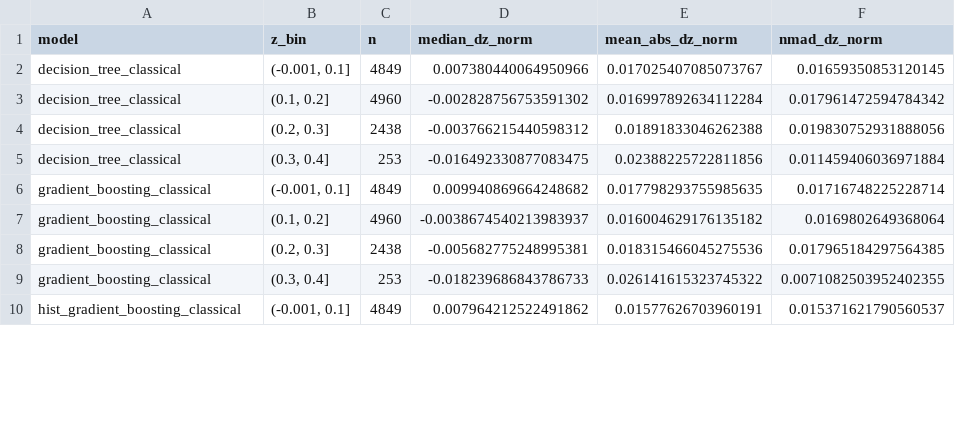
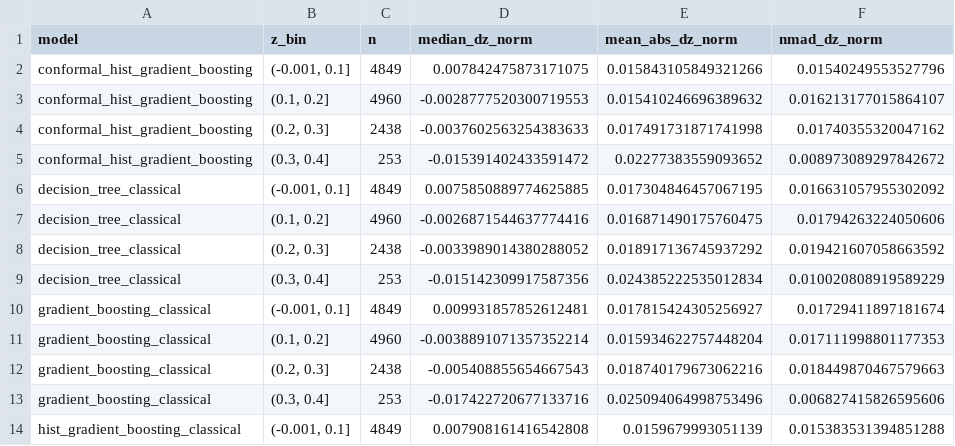
Before and after one commit to BKris2315/DataDrivenAndAgentBasedModellingBMETEFTBsPAAMD-00, a CSV file: project2/report/photoz_binned_residual_summary.csv, drawn as a sheet; only a part is shown; the diff covers the shown part only.

```diff
--- a/project2/report/photoz_binned_residual_summary.csv
+++ b/project2/report/photoz_binned_residual_summary.csv
@@ -1,10 +1,14 @@
 model,z_bin,n,median_dz_norm,mean_abs_dz_norm,nmad_dz_norm
-decision_tree_classical,"(-0.001, 0.1]",4849,0.007380440064950966,0.017025407085073767,0.01659350853120145
-decision_tree_classical,"(0.1, 0.2]",4960,-0.002828756753591302,0.016997892634112284,0.017961472594784342
-decision_tree_classical,"(0.2, 0.3]",2438,-0.003766215440598312,0.01891833046262388,0.019830752931888056
-decision_tree_classical,"(0.3, 0.4]",253,-0.016492330877083475,0.02388225722811856,0.011459406036971884
-gradient_boosting_classical,"(-0.001, 0.1]",4849,0.009940869664248682,0.017798293755985635,0.01716748225228714
-gradient_boosting_classical,"(0.1, 0.2]",4960,-0.0038674540213983937,0.016004629176135182,0.0169802649368064
-gradient_boosting_classical,"(0.2, 0.3]",2438,-0.005682775248995381,0.018315466045275536,0.017965184297564385
-gradient_boosting_classical,"(0.3, 0.4]",253,-0.018239686843786733,0.026141615323745322,0.0071082503952402355
-hist_gradient_boosting_classical,"(-0.001, 0.1]",4849,0.007964212522491862,0.01577626703960191,0.015371621790560537
+conformal_hist_gradient_boosting,"(-0.001, 0.1]",4849,0.007842475873171075,0.015843105849321266,0.01540249553527796
+conformal_hist_gradient_boosting,"(0.1, 0.2]",4960,-0.0028777520300719553,0.015410246696389632,0.016213177015864107
+conformal_hist_gradient_boosting,"(0.2, 0.3]",2438,-0.0037602563254383633,0.017491731871741998,0.01740355320047162
+conformal_hist_gradient_boosting,"(0.3, 0.4]",253,-0.015391402433591472,0.02277383559093652,0.008973089297842672
+decision_tree_classical,"(-0.001, 0.1]",4849,0.0075850889774625885,0.017304846457067195,0.016631057955302092
+decision_tree_classical,"(0.1, 0.2]",4960,-0.0026871544637774416,0.016871490175760475,0.01794263224050606
+decision_tree_classical,"(0.2, 0.3]",2438,-0.0033989014380288052,0.018917136745937292,0.019421607058663592
+decision_tree_classical,"(0.3, 0.4]",253,-0.015142309917587356,0.024385222535012834,0.010020808919589229
+gradient_boosting_classical,"(-0.001, 0.1]",4849,0.009931857852612481,0.017815424305256927,0.01729411897181674
+gradient_boosting_classical,"(0.1, 0.2]",4960,-0.0038891071357352214,0.015934622757448204,0.017111998801177353
+gradient_boosting_classical,"(0.2, 0.3]",2438,-0.005408855654667543,0.018740179673062216,0.018449870467579663
+gradient_boosting_classical,"(0.3, 0.4]",253,-0.017422720677133716,0.025094064998753496,0.006827415826595606
+hist_gradient_boosting_classical,"(-0.001, 0.1]",4849,0.007908161416542808,0.0159679993051139,0.015383531394851288
```
Also changed, not shown: 4 added rows and 76 edited cells elsewhere in this file, project2/report/photoz_model_comparison.csv, project2/report/photoz_sample_summary.csv, 48 other files.
